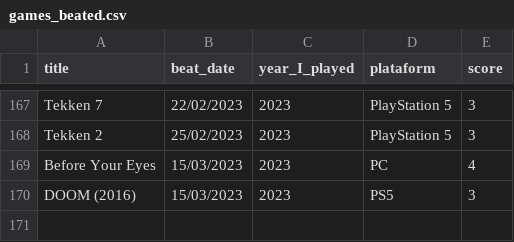
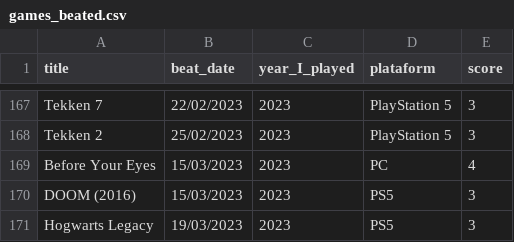
Before and after one commit to andredarcie/my-life-data, a CSV file: data/games/games_beated.csv, drawn as a sheet; only a part is shown, gaps mark what is left out; the diff names each change by its address in the sheet, - before the commit and + after, or states it on an @@ line.

Commit message:
Update games_beated.csv

```diff
--- a/data/games/games_beated.csv
+++ b/data/games/games_beated.csv
+row 171: Hogwarts Legacy | 19/03/2023 | 2023 | PS5 | 3
```
